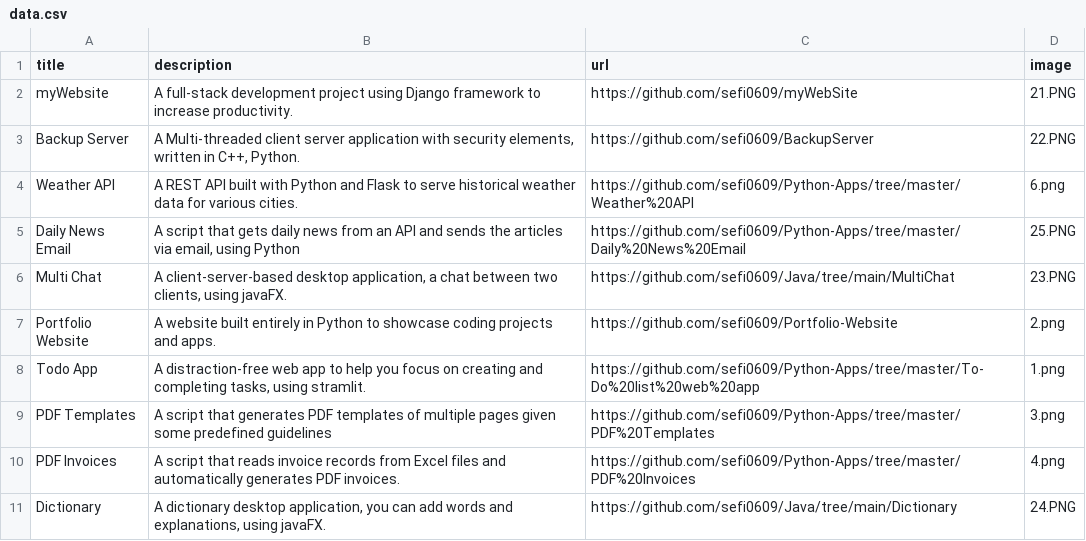
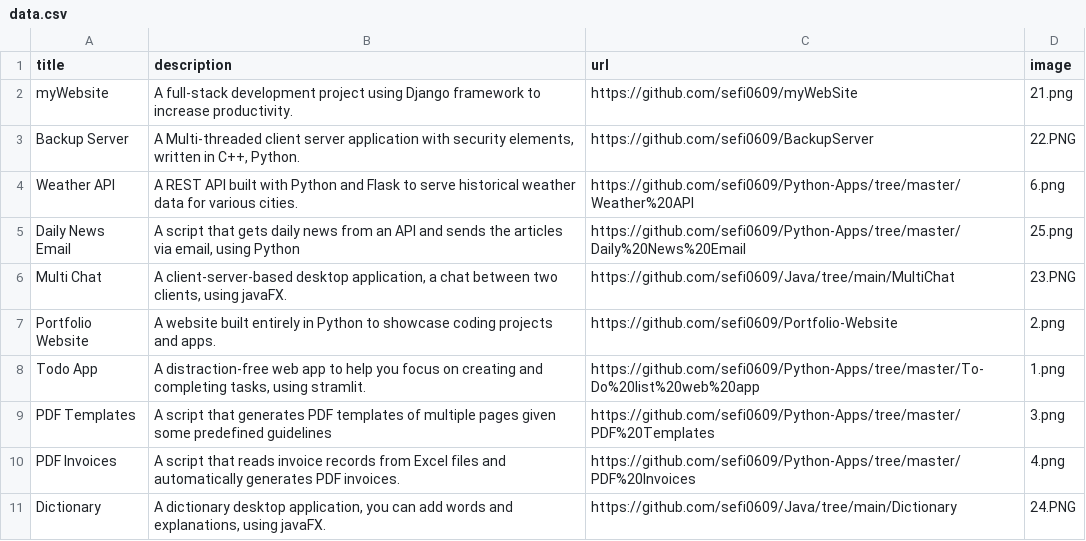
Before and after one commit to sefi0609/Protfolio-Website, a CSV file: data.csv, drawn as a sheet.

Commit message:
Update data.csv

```diff
--- a/data.csv
+++ b/data.csv
@@ -1,6 +1,6 @@
 title;description;url;image
-myWebsite;A full-stack development project using Django framework to increase productivity.;https://github.com/sefi0609/myWebSite;21.PNG
+myWebsite;A full-stack development project using Django framework to increase productivity.;https://github.com/sefi0609/myWebSite;21.png
 Backup Server;A Multi-threaded client server application with security elements, written in C++, Python.;https://github.com/sefi0609/BackupServer;22.PNG
 Weather API;A REST API built with Python and Flask to serve historical weather data for various cities.;https://github.com/sefi0609/Python-Apps/tree/master/Weather%20API;6.png
-Daily News Email;A script that gets daily news from an API and sends the articles via email, using Python;https://github.com/sefi0609/Python-Apps/tree/master/Daily%20News%20Email;25.PNG
+Daily News Email;A script that gets daily news from an API and sends the articles via email, using Python;https://github.com/sefi0609/Python-Apps/tree/master/Daily%20News%20Email;25.png
 Multi Chat;A client-server-based desktop application, a chat between two clients, using javaFX.;https://github.com/sefi0609/Java/tree/main/MultiChat;23.PNG
```
